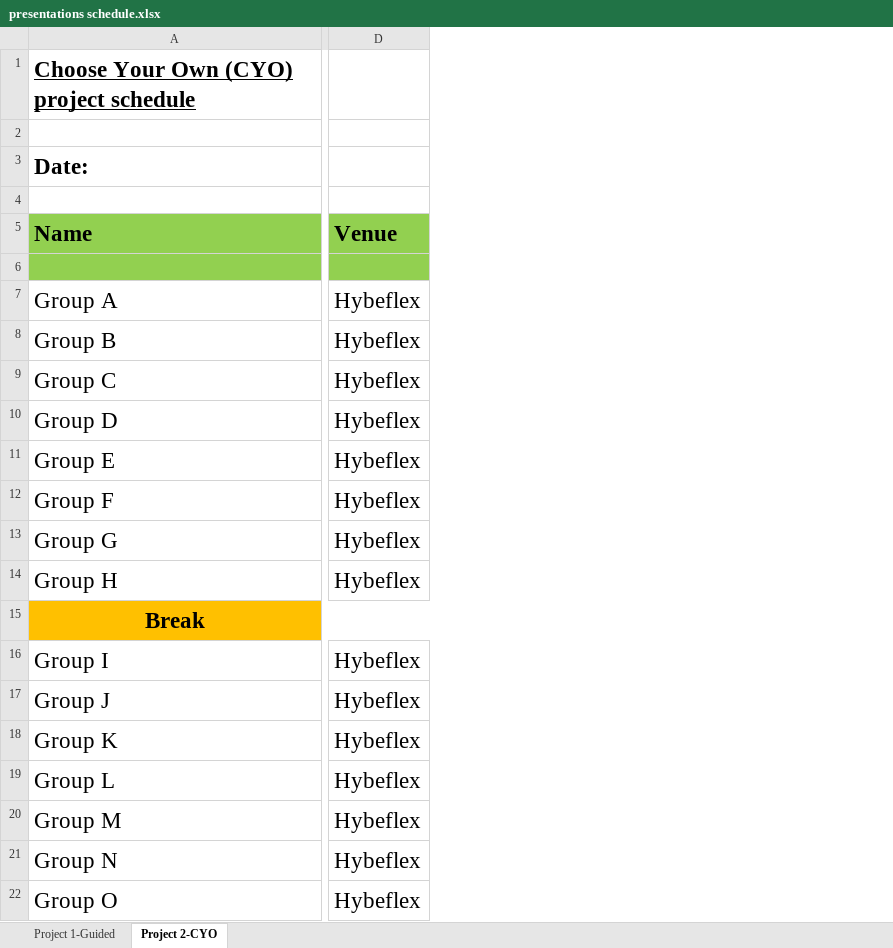
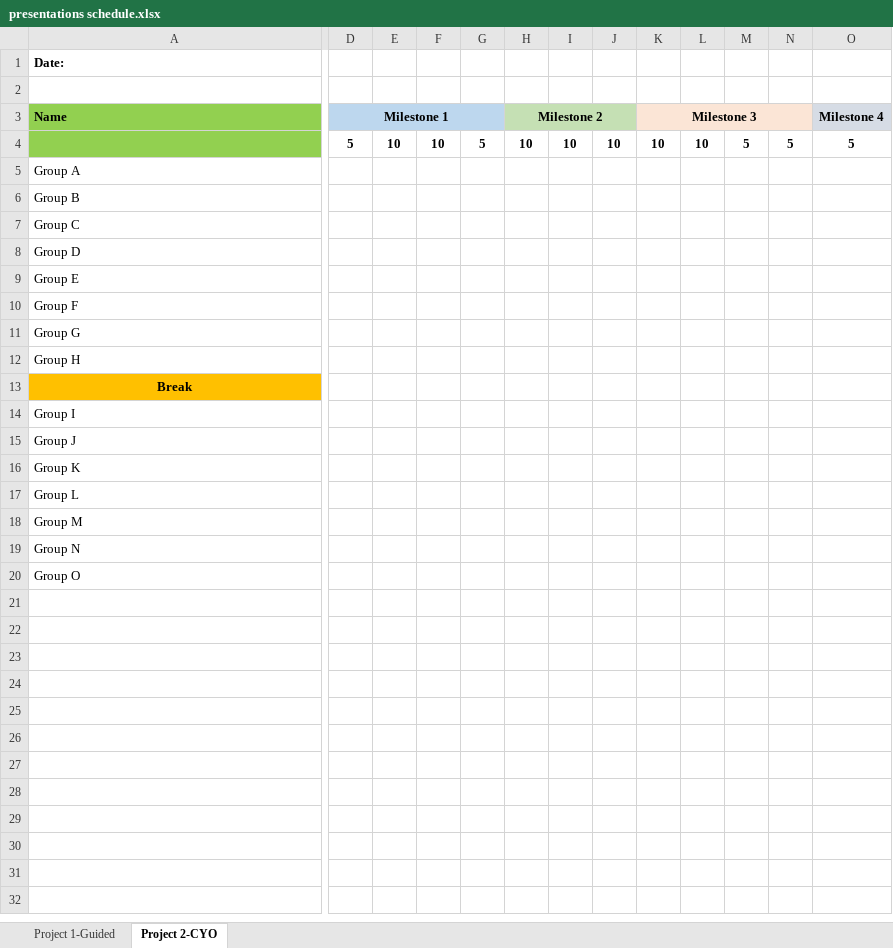
Before and after one commit to eddychetz/machine-learning-labs, an Excel workbook: presentations schedule.xlsx, sheet Project 2-CYO, drawn as a sheet; only a part is shown, gaps mark what is left out; values as stored, in another font and other column widths than the file's, no borders; removed rows and columns are numbered as before the commit, all else as after; rows hold the shown columns only; the diff covers the shown part only; the diff names each change by its address in the sheet, - before the commit and + after, or states it on an @@ line.

```diff
--- a/presentations schedule.xlsx (sheet Project 2-CYO)
+++ b/presentations schedule.xlsx (sheet Project 2-CYO)
-column D (Venue), rows 7-22: Hybeflex | Hybeflex | Hybeflex | Hybeflex | Hybeflex | Hybeflex | Hybeflex | Hybeflex |  | Hybeflex | Hybeflex | Hybeflex | Hybeflex | Hybeflex | Hybeflex | Hybeflex
+column D (Milestone 1), row 4: 5
+column E, row 4: 10
+column F, row 4: 10
+column G, row 4: 5
+column H (Milestone 2), row 4: 10
+column I, row 4: 10
+column J, row 4: 10
+column K (Milestone 3), row 4: 10
+column L, row 4: 10
+column M, row 4: 5
+column N, row 4: 5
+column O (Milestone 4), row 4: 5
-row 1: Choose Your Own (CYO) project schedule
-row 2: (empty)
@@ A1 text size: smaller @@
@@ A3 text size: smaller @@
@@ A5:A12 text size: smaller @@
@@ A13 text size: smaller @@
@@ A14:A20 text size: smaller @@
```
Also changed, not shown: 2 added columns and cell formats elsewhere in this sheet, sheet Project 1-Guided, 18 other files.
